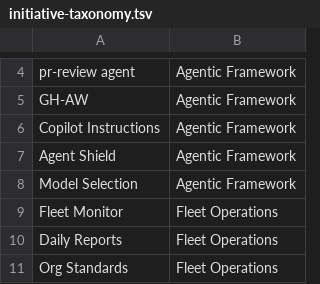
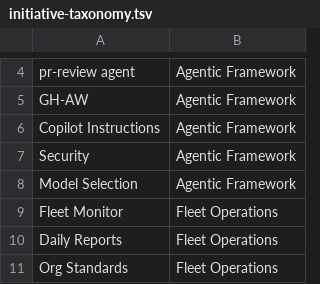
Before and after one commit to petry-projects/.github, a TSV file: .github/scripts/add-to-project/initiative-taxonomy.tsv, drawn as a sheet; only a part is shown, gaps mark what is left out.

```diff
--- a/.github/scripts/add-to-project/initiative-taxonomy.tsv
+++ b/.github/scripts/add-to-project/initiative-taxonomy.tsv
@@ -6,3 +6,3 @@ GH-AW	Agentic Framework
 Copilot Instructions	Agentic Framework
-Agent Shield	Agentic Framework
+Security	Agentic Framework
 Model Selection	Agentic Framework
```
Also changed, not shown: .github/scripts/add-to-project/initiative-rules.tsv, 3 other files.
